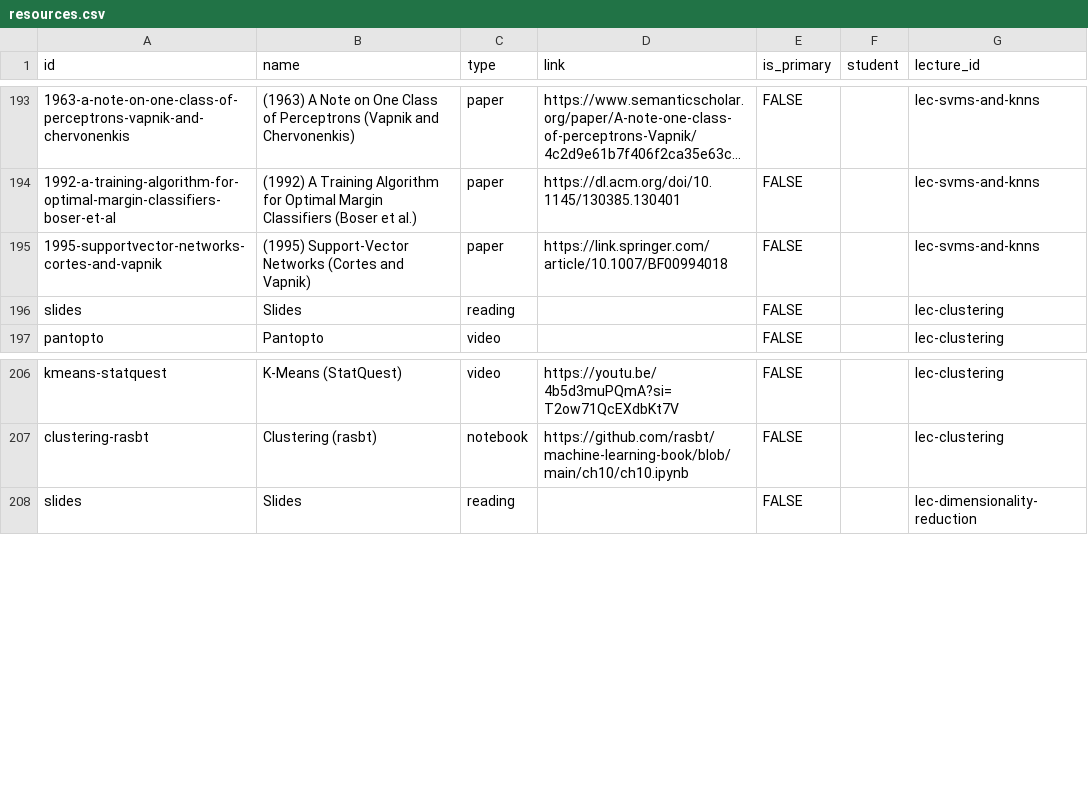
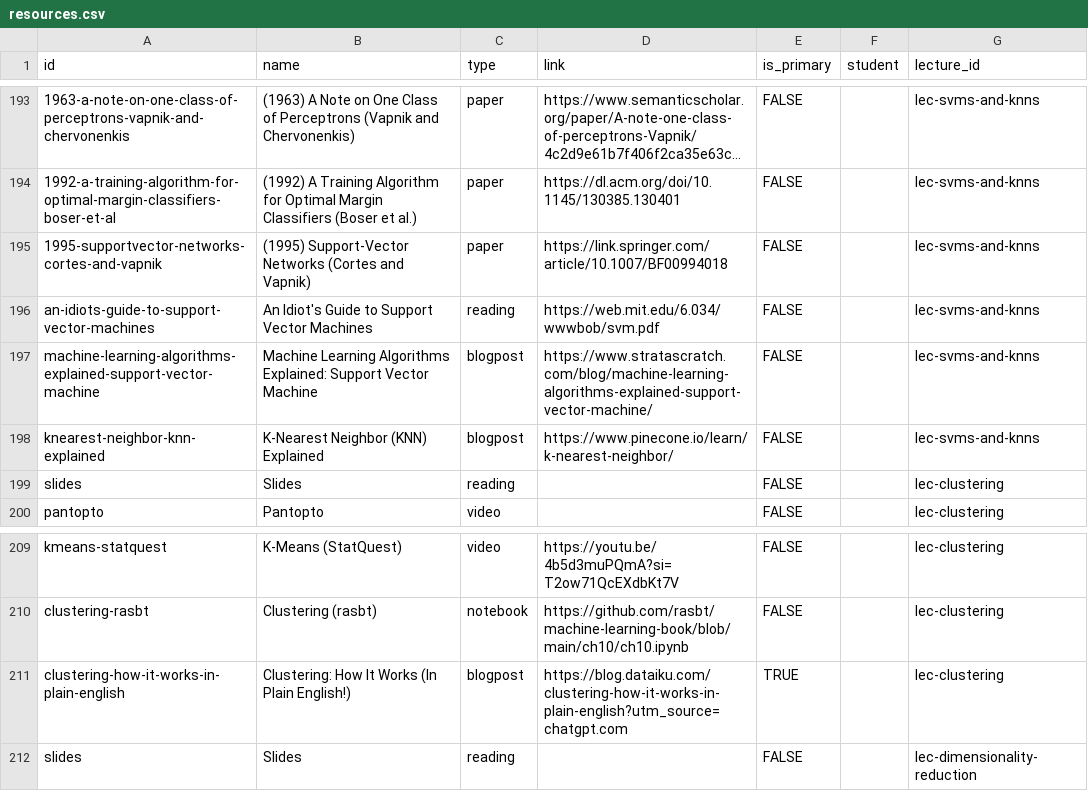
Before and after one commit to nd-cse-30124-fa25/nd-cse-30124-fa25.github.io, a CSV file: docs/static/csv/resources.csv, drawn as a sheet; only a part is shown, gaps mark what is left out; long unchanged cells end in …; the diff names each change by its address in the sheet, - before the commit and + after, or states it on an @@ line.

```diff
--- a/docs/static/csv/resources.csv
+++ b/docs/static/csv/resources.csv
+row 196: an-idiots-guide-to-support-vector-machines | An Idiot's Guide to Support Vector Machines | reading | https://web.mit.edu/6.034/wwwbob/svm.pdf | FALSE |  | lec-svms-and-knns
+row 197: machine-learning-algorithms-explained-support-vector-machine | Machine Learning Algorithms Explained: Support Vector Machine | blogpost | https://www.stratascratch.com/blog/machine-learning-algorithms-explained-support-vector-machine/ | FALSE |  | lec-svms-and-knns
+row 198: knearest-neighbor-knn-explained | K-Nearest Neighbor (KNN) Explained | blogpost | https://www.pinecone.io/learn/k-nearest-neighbor/ | FALSE |  | lec-svms-and-knns
+row 211: clustering-how-it-works-in-plain-english | Clustering: How It Works (In Plain English!) | blogpost | https://blog.dataiku.com/clustering-how-it-works-in-plain-english?utm_source=chatgpt.com | TRUE |  | lec-clustering
```
Also changed, not shown: 2 other files.
